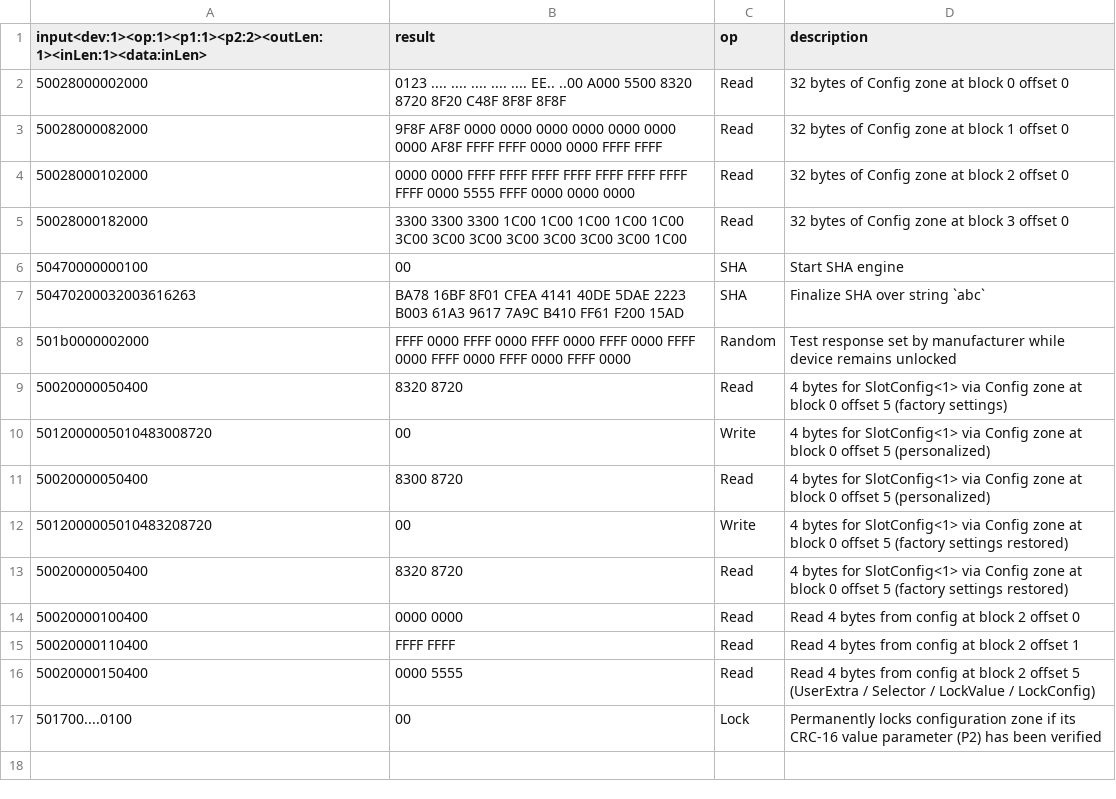
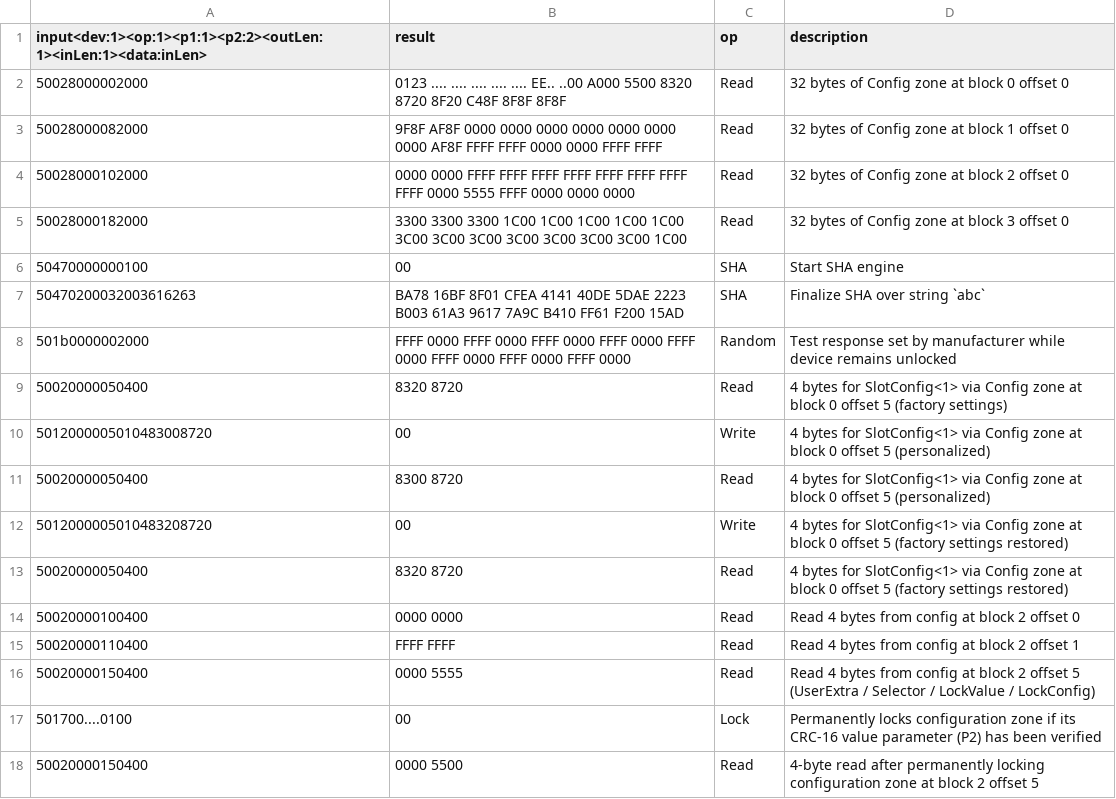
Before and after one commit to mattborja/MB-ATECCX08A-Library, a CSV file: TestVectors.csv, drawn as a sheet; the diff names each change by its address in the sheet, - before the commit and + after, or states it on an @@ line.

Commit message:
Confirm LockConfig value (0x00) after permanently locking configuration zone

```diff
--- a/TestVectors.csv
+++ b/TestVectors.csv
+row 18: 50020000150400 | 0000 5500 | Read | 4-byte read after permanently locking configuration zone at block 2 offset 5
```
